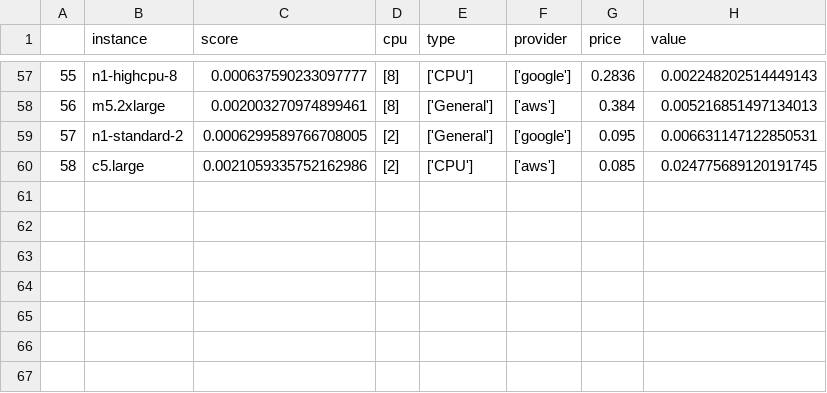
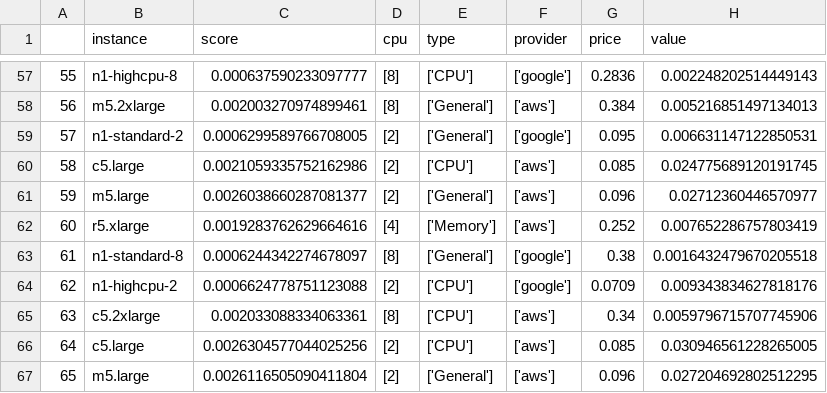
Before and after one commit to Briggsby/AutomatedBayesCloudSelection, a CSV file: logs/curltest_results.csv, drawn as a sheet; only a part is shown, gaps mark what is left out.

```diff
--- a/logs/curltest_results.csv
+++ b/logs/curltest_results.csv
@@ -60 +60,8 @@
 58,c5.large,0.0021059335752162986,[2],['CPU'],['aws'],0.085,0.024775689120191745
+59,m5.large,0.0026038660287081377,[2],['General'],['aws'],0.096,0.02712360446570977
+60,r5.xlarge,0.0019283762629664616,[4],['Memory'],['aws'],0.252,0.007652286757803419
+61,n1-standard-8,0.0006244342274678097,[8],['General'],['google'],0.38,0.0016432479670205518
+62,n1-highcpu-2,0.0006624778751123088,[2],['CPU'],['google'],0.0709,0.009343834627818176
+63,c5.2xlarge,0.002033088334063361,[8],['CPU'],['aws'],0.34,0.0059796715707745906
+64,c5.large,0.0026304577044025256,[2],['CPU'],['aws'],0.085,0.030946561228265005
+65,m5.large,0.0026116505090411804,[2],['General'],['aws'],0.096,0.027204692802512295
```
Also changed, not shown: logs/vbench_results.csv, 28 other files.
